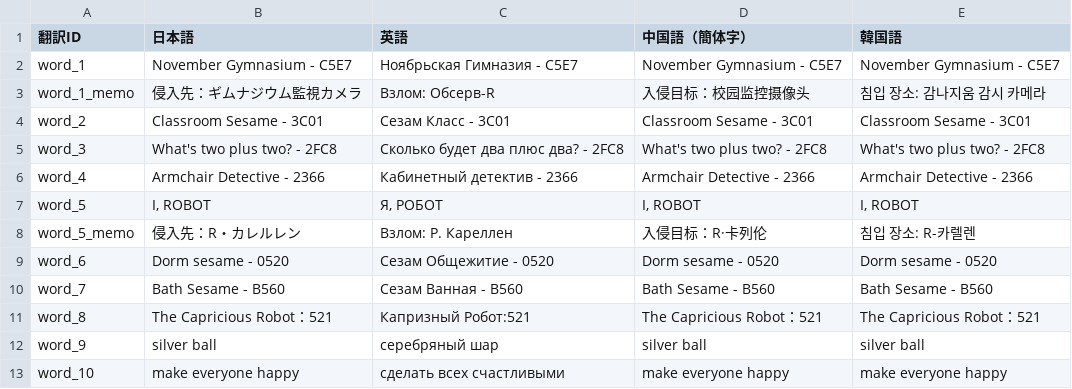
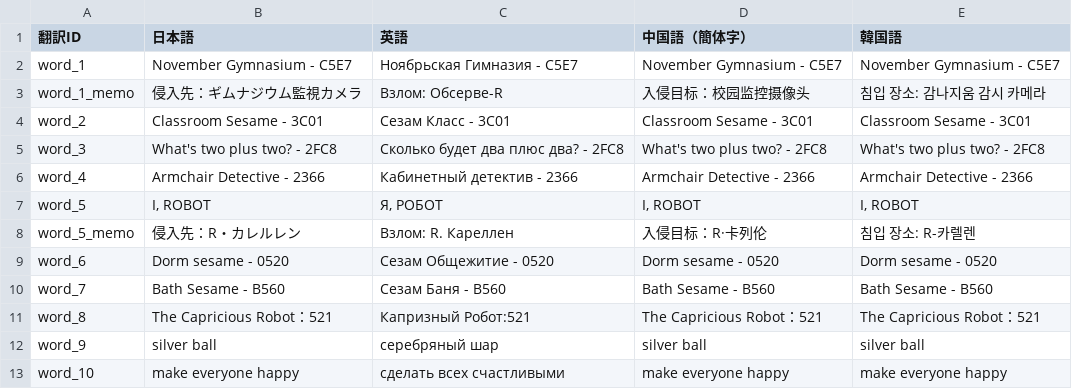
Before and after one commit to MrShitFox/BoyhoodsEndBySHTeam, a CSV file: _database/r_words.csv, drawn as a sheet; only a part is shown.

```diff
--- a/_database/r_words.csv
+++ b/_database/r_words.csv
@@ -2,3 +2,3 @@
 word_1,November Gymnasium - C5E7,Ноябрьская Гимназия - C5E7,November Gymnasium - C5E7,November Gymnasium - C5E7
-word_1_memo,侵入先：ギムナジウム監視カメラ,Взлом: Обсерв-R,入侵目标：校园监控摄像头,침입 장소: 감나지움 감시 카메라
+word_1_memo,侵入先：ギムナジウム監視カメラ,Взлом: Обсерве-R,入侵目标：校园监控摄像头,침입 장소: 감나지움 감시 카메라
 word_2,Classroom Sesame - 3C01,Сезам Класс - 3C01,Classroom Sesame - 3C01,Classroom Sesame - 3C01
@@ -7,5 +7,5 @@ word_4,Armchair Detective - 2366,Кабинетный детектив - 2366,Ar
 word_5,"I, ROBOT","Я, РОБОТ","I, ROBOT","I, ROBOT"
-word_5_memo,侵入先：R・カレルレン,Взлом: Р. Кареллен,入侵目标：R·卡列伦,침입 장소: R-카렐렌
+word_5_memo,侵入先：R・カレルレン,Взлом: R. Кареллен,入侵目标：R·卡列伦,침입 장소: R-카렐렌
 word_6,Dorm sesame - 0520,Сезам Общежитие - 0520,Dorm sesame - 0520,Dorm sesame - 0520
-word_7,Bath Sesame - B560,Сезам Ванная - B560,Bath Sesame - B560,Bath Sesame - B560
+word_7,Bath Sesame - B560,Сезам Баня - B560,Bath Sesame - B560,Bath Sesame - B560
 word_8,The Capricious Robot：521,Капризный Робот:521,The Capricious Robot：521,The Capricious Robot：521
```
Also changed, not shown: _database/System.csv, _database/trans_8.csv.
